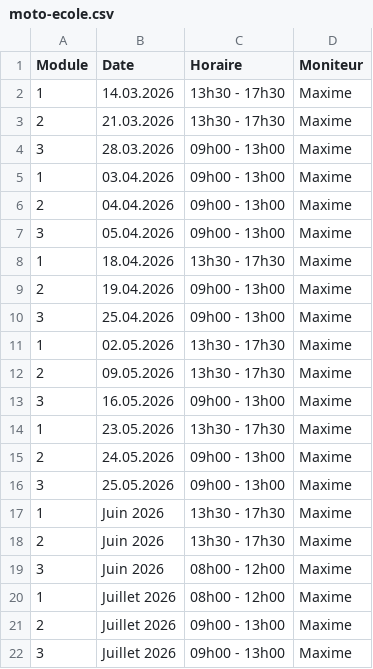
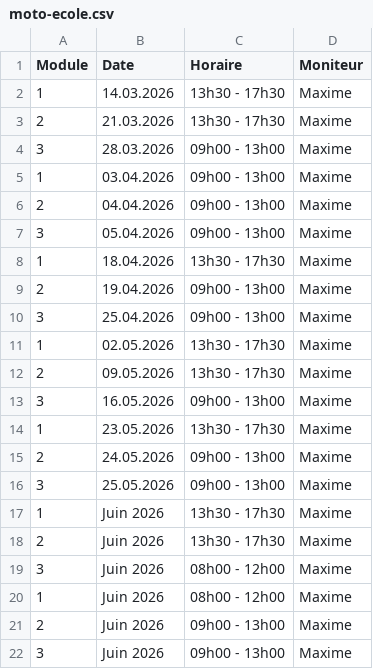
Before and after one commit to Pit-Lane-Auto-Ecole/data, a CSV file: moto-ecole.csv, drawn as a sheet.

Commit message:
Update moto-ecole.csv

```diff
--- a/moto-ecole.csv
+++ b/moto-ecole.csv
@@ -19,4 +19,4 @@ Module,Date,Horaire,Moniteur
 3,Juin 2026,08h00 - 12h00,Maxime
-1,Juillet 2026,08h00 - 12h00,Maxime
-2,Juillet 2026,09h00 - 13h00,Maxime
-3,Juillet 2026,09h00 - 13h00,Maxime
+1,Juin 2026,08h00 - 12h00,Maxime
+2,Juin 2026,09h00 - 13h00,Maxime
+3,Juin 2026,09h00 - 13h00,Maxime
```
